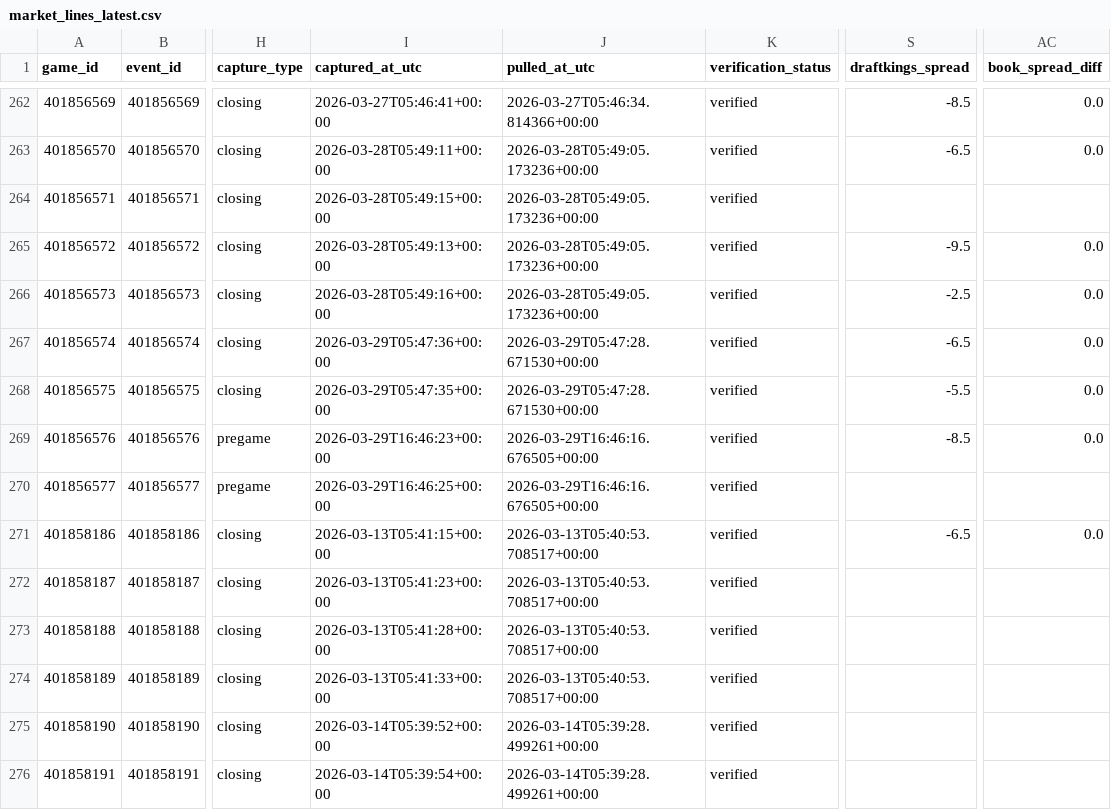
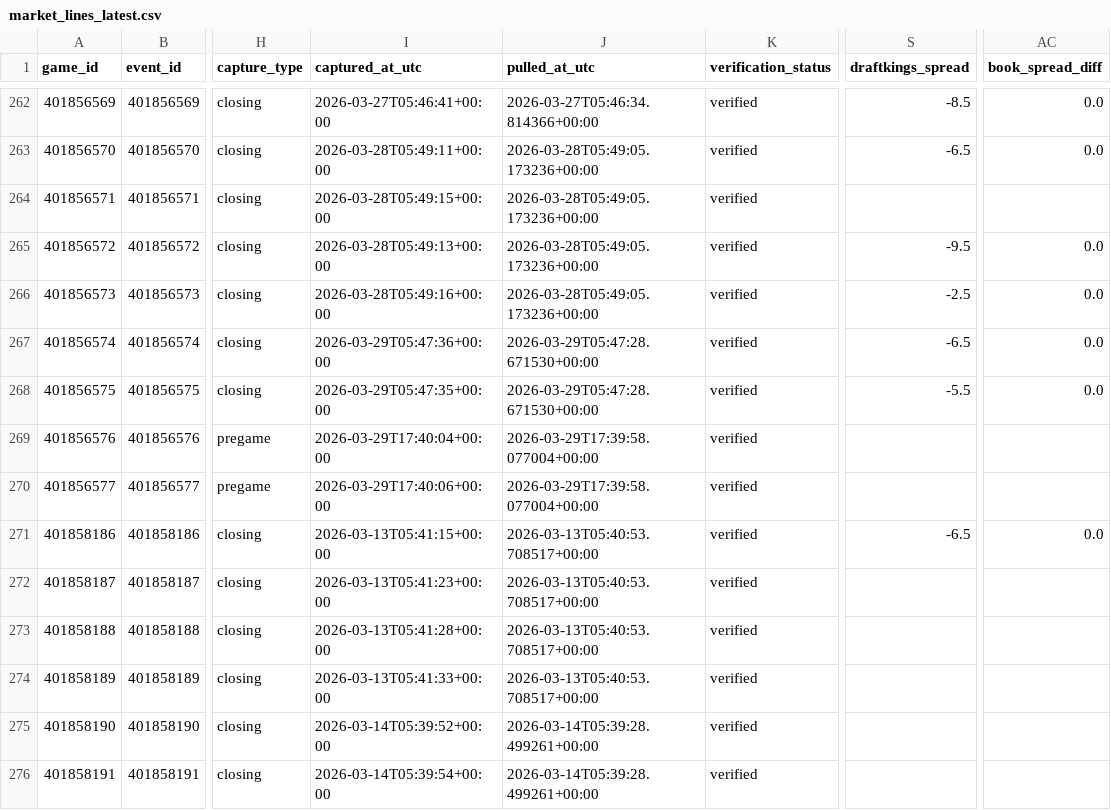
Before and after one commit to goldbondman/CBB.RD2, a CSV file: data/market_lines_latest.csv, drawn as a sheet; only a part is shown, gaps mark what is left out; the diff names each change by its address in the sheet, - before the commit and + after, or states it on an @@ line.

```diff
--- a/data/market_lines_latest.csv
+++ b/data/market_lines_latest.csv
-I269 (captured_at_utc): 2026-03-29T16:46:23+00:00
+I269 (captured_at_utc): 2026-03-29T17:40:04+00:00
-J269:J270 (pulled_at_utc): 2026-03-29T16:46:16.676505+00:00
+J269:J270 (pulled_at_utc): 2026-03-29T17:39:58.077004+00:00
-S269 (draftkings_spread): -8.5
+S269 (draftkings_spread): (empty)
-AC269 (book_spread_diff): 0.0
+AC269 (book_spread_diff): (empty)
-I270 (captured_at_utc): 2026-03-29T16:46:25+00:00
+I270 (captured_at_utc): 2026-03-29T17:40:06+00:00
```
Also changed, not shown: data/market_lines_master.csv, data/odds_snapshot.csv, 1 other file.
